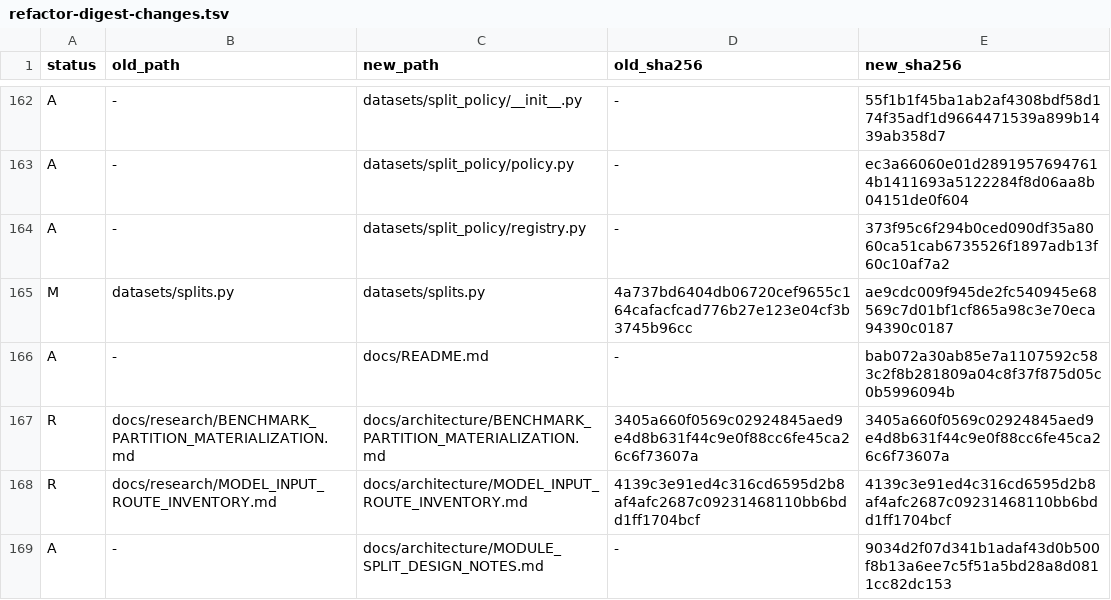
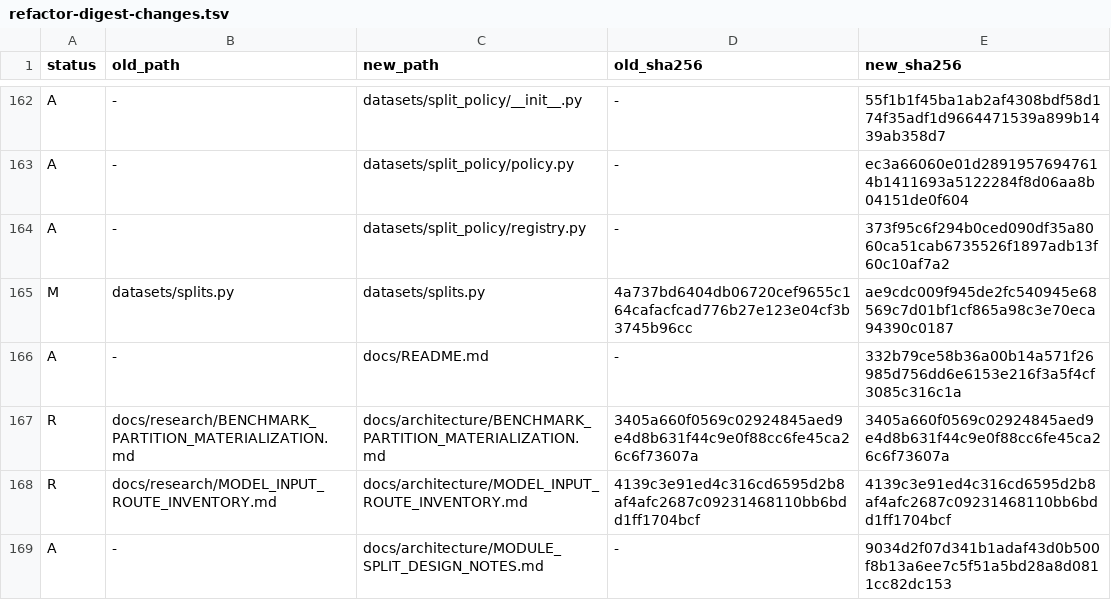
Before and after one commit to nntk072/5g-nr-channel-condition, a TSV file: docs/reference/refactor-digest-changes.tsv, drawn as a sheet; only a part is shown, gaps mark what is left out; the diff covers the shown part only.

```diff
--- a/docs/reference/refactor-digest-changes.tsv
+++ b/docs/reference/refactor-digest-changes.tsv
@@ -165,3 +165,3 @@ A	-	datasets/split_policy/registry.py	-	373f95c6f294b0ced090df35a8060ca51cab6735
 M	datasets/splits.py	datasets/splits.py	4a737bd6404db06720cef9655c164cafacfcad776b27e123e04cf3b3745b96cc	ae9cdc009f945de2fc540945e68569c7d01bf1cf865a98c3e70eca94390c0187
-A	-	docs/README.md	-	bab072a30ab85e7a1107592c583c2f8b281809a04c8f37f875d05c0b5996094b
+A	-	docs/README.md	-	332b79ce58b36a00b14a571f26985d756dd6e6153e216f3a5f4cf3085c316c1a
 R	docs/research/BENCHMARK_PARTITION_MATERIALIZATION.md	docs/architecture/BENCHMARK_PARTITION_MATERIALIZATION.md	3405a660f0569c02924845aed9e4d8b631f44c9e0f88cc6fe45ca26c6f73607a	3405a660f0569c02924845aed9e4d8b631f44c9e0f88cc6fe45ca26c6f73607a
```
Also changed, not shown: 3 added rows and 3 edited cells elsewhere in this file, 1 other file.
